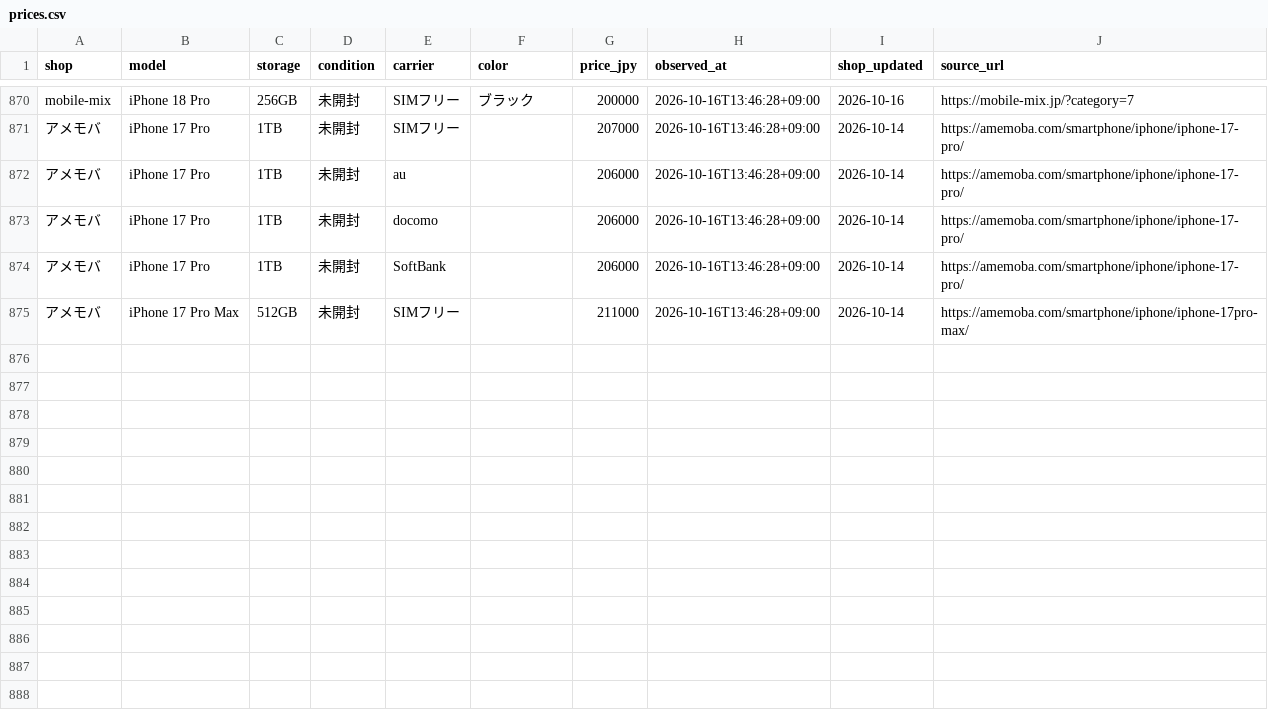
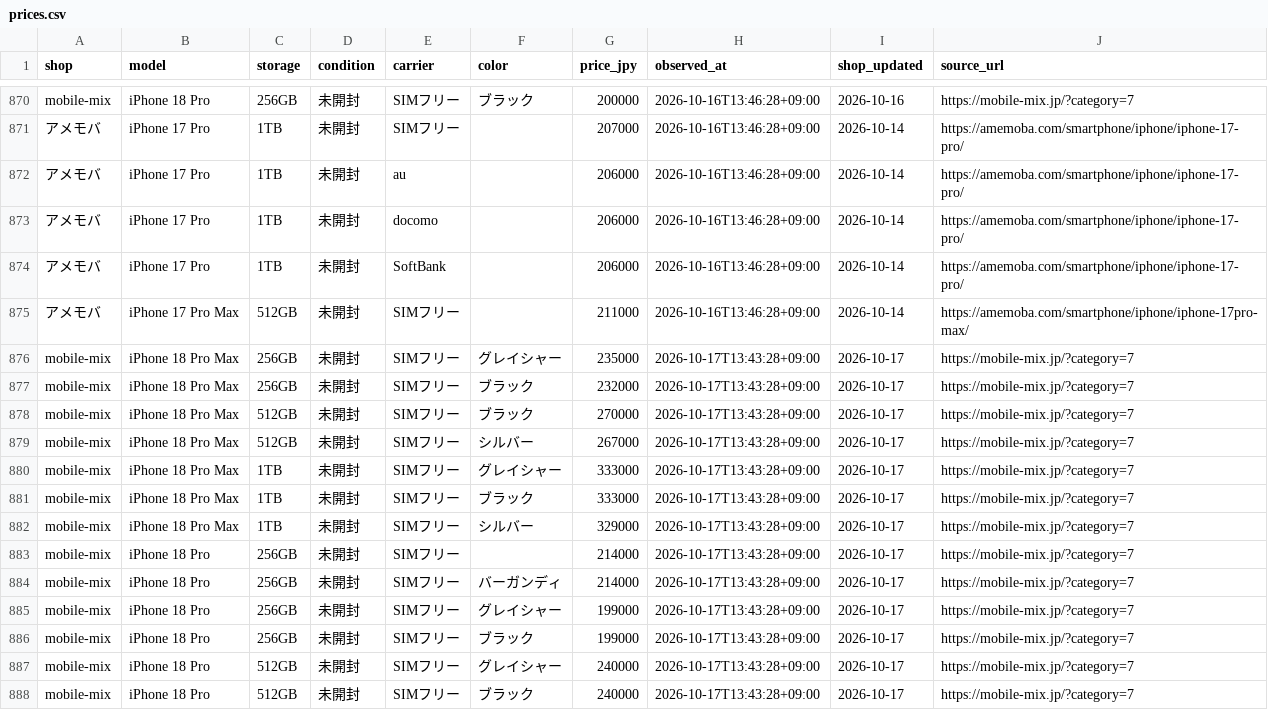
Before and after one commit to iPliny/ptt-iphone-tracker, a CSV file: data/jp/prices.csv, drawn as a sheet; only a part is shown, gaps mark what is left out.

```diff
--- a/data/jp/prices.csv
+++ b/data/jp/prices.csv
@@ -875 +875,14 @@ mobile-mix,iPhone 18 Pro,256GB,未開封,SIMフリー,ブラック,200000,2026-1
 アメモバ,iPhone 17 Pro Max,512GB,未開封,SIMフリー,,211000,2026-10-16T13:46:28+09:00,2026-10-14,https://amemoba.com/smartphone/iphone/iphone-17pro-max/
+mobile-mix,iPhone 18 Pro Max,256GB,未開封,SIMフリー,グレイシャー,235000,2026-10-17T13:43:28+09:00,2026-10-17,https://mobile-mix.jp/?category=7
+mobile-mix,iPhone 18 Pro Max,256GB,未開封,SIMフリー,ブラック,232000,2026-10-17T13:43:28+09:00,2026-10-17,https://mobile-mix.jp/?category=7
+mobile-mix,iPhone 18 Pro Max,512GB,未開封,SIMフリー,ブラック,270000,2026-10-17T13:43:28+09:00,2026-10-17,https://mobile-mix.jp/?category=7
+mobile-mix,iPhone 18 Pro Max,512GB,未開封,SIMフリー,シルバー,267000,2026-10-17T13:43:28+09:00,2026-10-17,https://mobile-mix.jp/?category=7
+mobile-mix,iPhone 18 Pro Max,1TB,未開封,SIMフリー,グレイシャー,333000,2026-10-17T13:43:28+09:00,2026-10-17,https://mobile-mix.jp/?category=7
+mobile-mix,iPhone 18 Pro Max,1TB,未開封,SIMフリー,ブラック,333000,2026-10-17T13:43:28+09:00,2026-10-17,https://mobile-mix.jp/?category=7
+mobile-mix,iPhone 18 Pro Max,1TB,未開封,SIMフリー,シルバー,329000,2026-10-17T13:43:28+09:00,2026-10-17,https://mobile-mix.jp/?category=7
+mobile-mix,iPhone 18 Pro,256GB,未開封,SIMフリー,,214000,2026-10-17T13:43:28+09:00,2026-10-17,https://mobile-mix.jp/?category=7
+mobile-mix,iPhone 18 Pro,256GB,未開封,SIMフリー,バーガンディ,214000,2026-10-17T13:43:28+09:00,2026-10-17,https://mobile-mix.jp/?category=7
+mobile-mix,iPhone 18 Pro,256GB,未開封,SIMフリー,グレイシャー,199000,2026-10-17T13:43:28+09:00,2026-10-17,https://mobile-mix.jp/?category=7
+mobile-mix,iPhone 18 Pro,256GB,未開封,SIMフリー,ブラック,199000,2026-10-17T13:43:28+09:00,2026-10-17,https://mobile-mix.jp/?category=7
+mobile-mix,iPhone 18 Pro,512GB,未開封,SIMフリー,グレイシャー,240000,2026-10-17T13:43:28+09:00,2026-10-17,https://mobile-mix.jp/?category=7
+mobile-mix,iPhone 18 Pro,512GB,未開封,SIMフリー,ブラック,240000,2026-10-17T13:43:28+09:00,2026-10-17,https://mobile-mix.jp/?category=7
```
Also changed, not shown: data/jp/latest.csv, data/jp/runs.csv.
